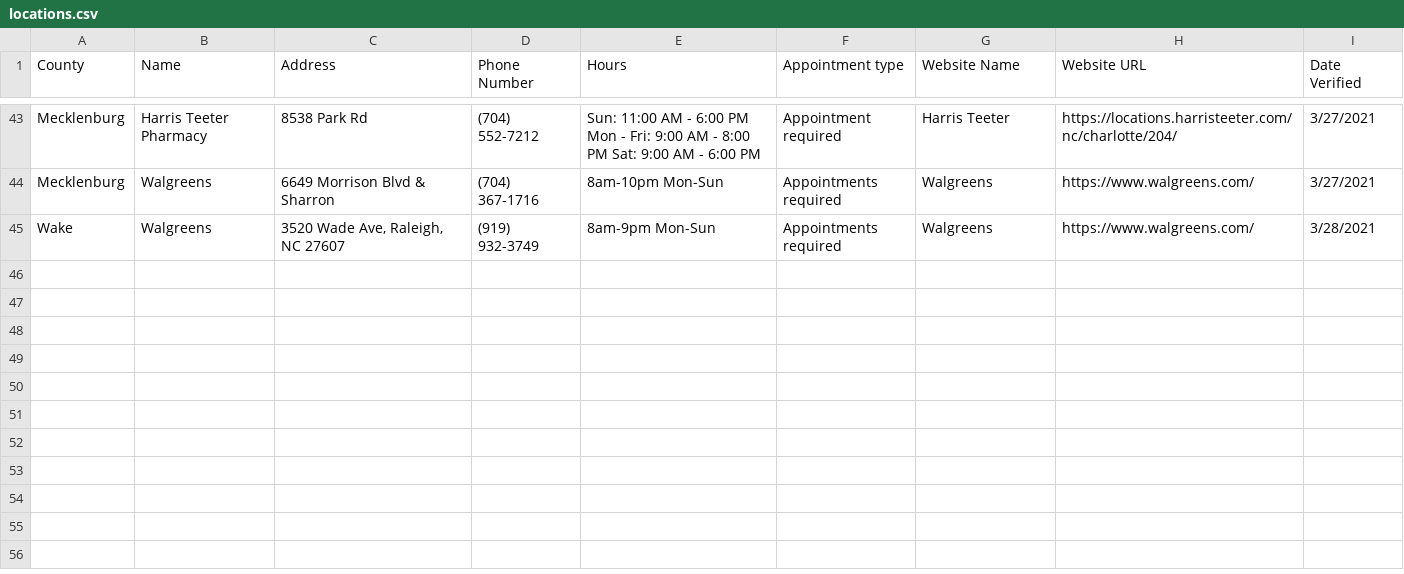
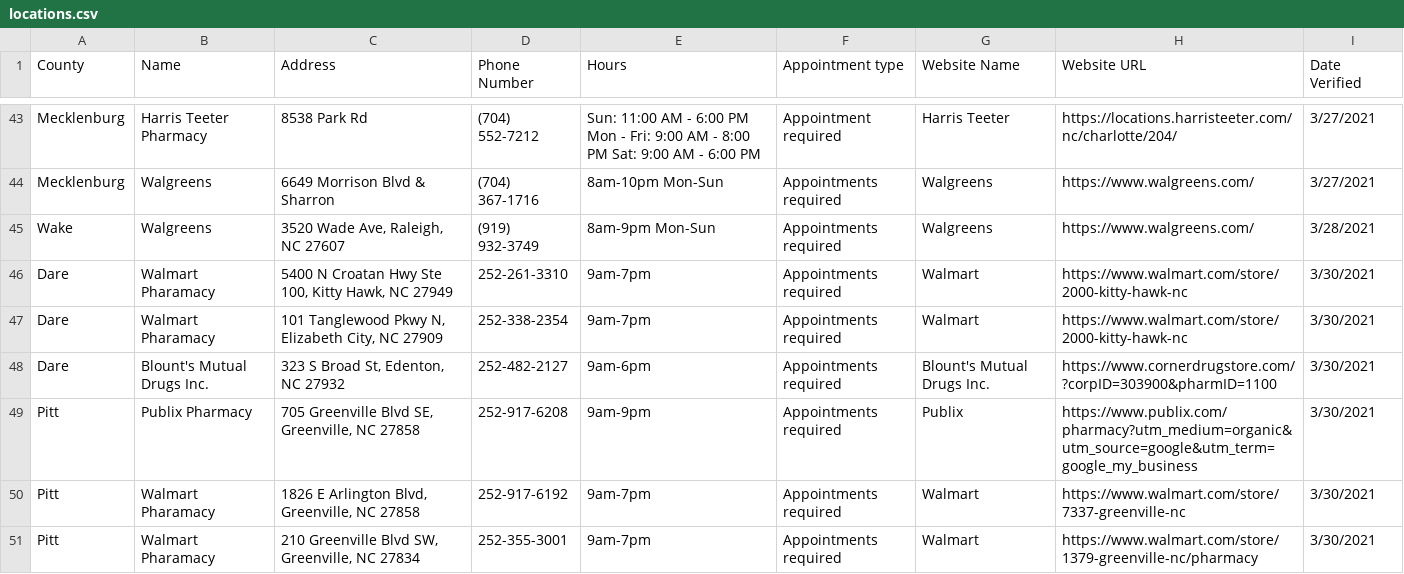
Before and after one commit to electricgull/findmyvaxnc, a CSV file: findmyvaxnc/docs/locations.csv, drawn as a sheet; only a part is shown, gaps mark what is left out.

Commit message:
Update locations.csv

```diff
--- a/findmyvaxnc/docs/locations.csv
+++ b/findmyvaxnc/docs/locations.csv
@@ -45 +45,7 @@ Mecklenburg; Walgreens; 6649 Morrison Blvd & Sharron; (704) 367-1716; 8am-10pm M
 Wake; Walgreens; 3520 Wade Ave, Raleigh, NC 27607; (919) 932-3749; 8am-9pm Mon-Sun; Appointments required; Walgreens; https://www.walgreens.com/; 3/28/2021
+Dare; Walmart Pharamacy; 5400 N Croatan Hwy Ste 100, Kitty Hawk, NC 27949; 252-261-3310; 9am-7pm; Appointments required; Walmart; https://www.walmart.com/store/2000-kitty-hawk-nc; 3/30/2021
+Dare; Walmart Pharamacy; 101 Tanglewood Pkwy N, Elizabeth City, NC 27909; 252-338-2354; 9am-7pm; Appointments required; Walmart; https://www.walmart.com/store/2000-kitty-hawk-nc; 3/30/2021
+Dare; Blount's Mutual Drugs Inc.; 323 S Broad St, Edenton, NC 27932; 252-482-2127; 9am-6pm; Appointments required; Blount's Mutual Drugs Inc.; https://www.cornerdrugstore.com/?corpID=303900&pharmID=1100; 3/30/2021
+Pitt; Publix Pharmacy; 705 Greenville Blvd SE, Greenville, NC 27858; 252-917-6208; 9am-9pm; Appointments required; Publix; https://www.publix.com/pharmacy?utm_medium=organic&utm_source=google&utm_term=google_my_business; 3/30/2021
+Pitt; Walmart Pharamacy; 1826 E Arlington Blvd, Greenville, NC 27858; 252-917-6192; 9am-7pm; Appointments required; Walmart; https://www.walmart.com/store/7337-greenville-nc; 3/30/2021
+Pitt; Walmart Pharamacy; 210 Greenville Blvd SW, Greenville, NC 27834; 252-355-3001; 9am-7pm; Appointments required; Walmart; https://www.walmart.com/store/1379-greenville-nc/pharmacy; 3/30/2021
```
